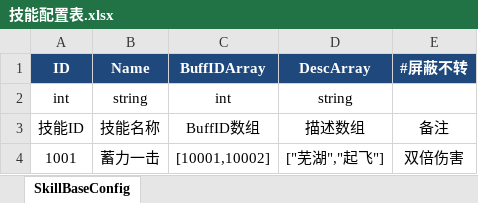
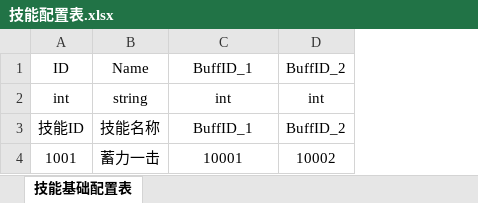
Before and after one commit to Alex-Rachel/REGICIDE, an Excel workbook: Produce/xls/技能配置表.xlsx, sheet 技能基础配置表, drawn as a sheet; values as stored, in another font and other column widths than the file's, no borders; removed rows and columns are numbered as before the commit, all else as after; the diff names each change by its address in the sheet, - before the commit and + after, or states it on an @@ line.

```diff
--- a/Produce/xls/技能配置表.xlsx (sheet 技能基础配置表)
+++ b/Produce/xls/技能配置表.xlsx (sheet 技能基础配置表)
-sheet tab: SkillBaseConfig
+sheet tab: 技能基础配置表
-column D, rows 1-4: DescArray | string | 描述数组 | ["芜湖","起飞"]
-column E, rows 1-4: #屏蔽不转 |  | 备注 | 双倍伤害
+column D, rows 1-4: BuffID_2 | int | BuffID_2 | 10002
@@ A1:C1 fill: #1F497D → none, bold: on → off, text colour: #FFFFFF → black @@
-C1: BuffIDArray
+C1: BuffID_1
-C3: BuffID数组
+C3: BuffID_1
-C4: [10001,10002]
+C4: 10001
```
Also changed, not shown: 24 other files.
